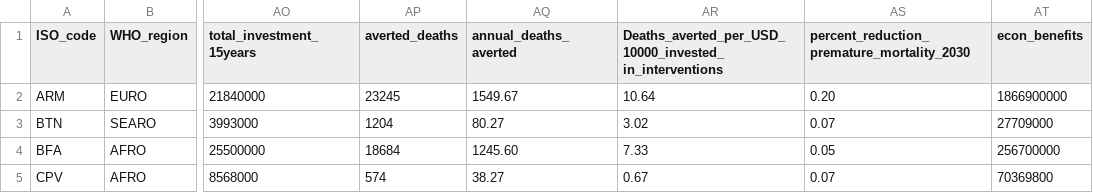
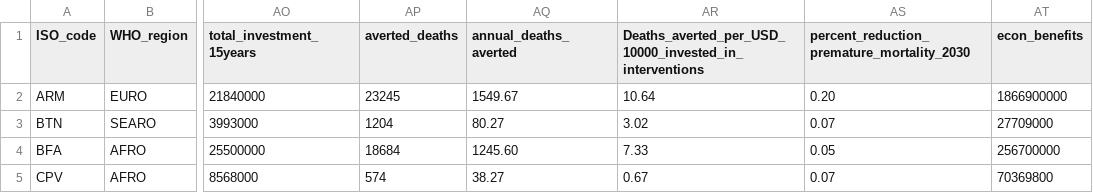
Before and after one commit to UNDP-Data/dv-health-investment-case, a CSV file: public/Data/countryData.csv, drawn as a sheet; only a part is shown, gaps mark what is left out; the diff names each change by its address in the sheet, - before the commit and + after, or states it on an @@ line.

```diff
--- a/public/Data/countryData.csv
+++ b/public/Data/countryData.csv
-AR1: Deaths_averted_per_USD_10000_invested_ in_interventions
+AR1: Deaths_averted_per_USD_10000_invested_in_interventions
```
Also changed, not shown: 2 other files.
